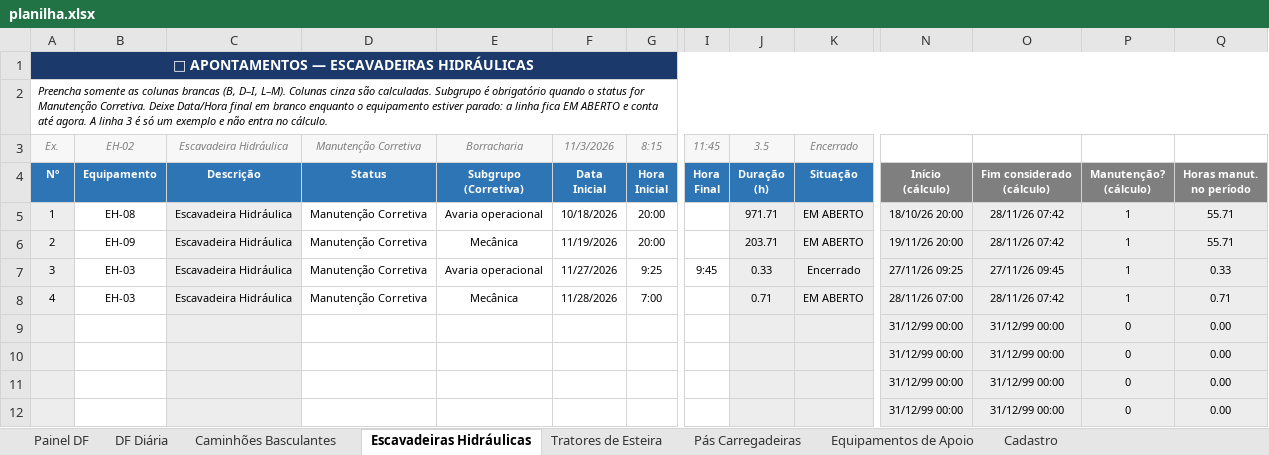
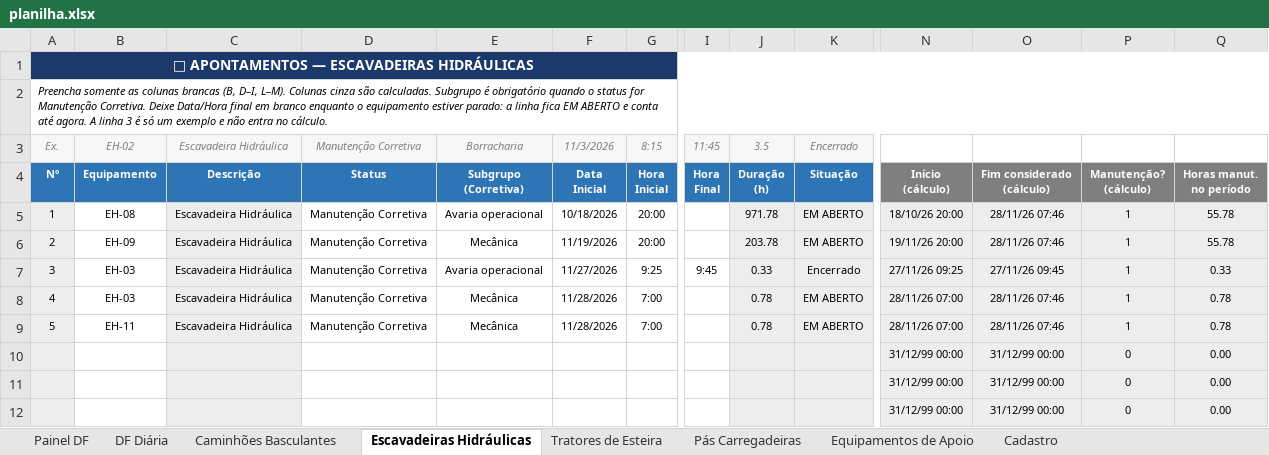
Before and after one commit to Plenz-code/BI-MANUTENCAO, an Excel workbook: planilha.xlsx, sheet Escavadeiras Hidráulicas, drawn as a sheet; only a part is shown, gaps mark what is left out; values as stored, in another font and other column widths than the file's, no borders; conditional formats not drawn; removed rows and columns are numbered as before the commit, all else as after; rows hold the shown columns only; the diff names each change by its address in the sheet, - before the commit and + after, or states it on an @@ line.

```diff
--- a/planilha.xlsx (sheet Escavadeiras Hidráulicas)
+++ b/planilha.xlsx (sheet Escavadeiras Hidráulicas)
-J5: 971.71
+J5: 971.78
-O5:O6: 28/11/26 07:42
+O5:O6: 28/11/26 07:46
-Q5:Q6: 55.71
+Q5:Q6: 55.78
-J6: 203.71
+J6: 203.78
-J8: 0.71
+J8: 0.78
-O8: 28/11/26 07:42
+O8: 28/11/26 07:46
-Q8: 0.71
+Q8: 0.78
-row 9:  |  |  |  |  |  |  |  |  |  | 31/12/99 00:00 | 31/12/99 00:00 | 0 | 0.00
+row 9: 5 | EH-11 | Escavadeira Hidráulica | Manutenção Corretiva | Mecânica | 11/28/2026 | 7:00 |  | 0.78 | EM ABERTO | 28/11/26 07:00 | 28/11/26 07:46 | 1 | 0.78
```
Also changed, not shown: sheet Painel DF, sheet Caminhões Basculantes, sheet DF Diária, charts or pictures.
